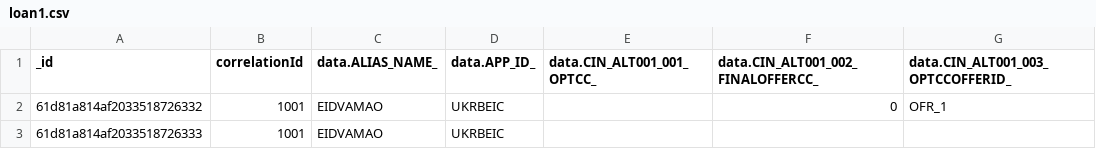
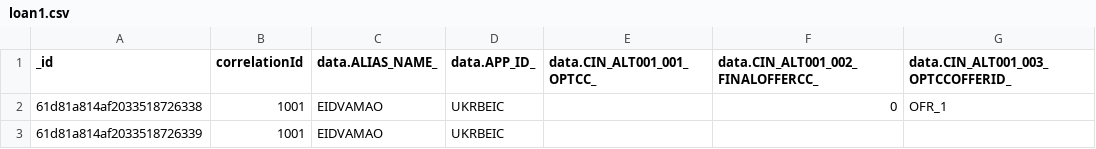
Before and after one commit to riteshcc1711/airflow, a CSV file: POC-AIRFLOW_v3/project/custom/files/loan1.csv, drawn as a sheet; only a part is shown; the diff names each change by its address in the sheet, - before the commit and + after, or states it on an @@ line.

Commit message:
Update loan1.csv

```diff
--- a/POC-AIRFLOW_v3/project/custom/files/loan1.csv
+++ b/POC-AIRFLOW_v3/project/custom/files/loan1.csv
-A2 (_id): 61d81a814af2033518726332
+A2 (_id): 61d81a814af2033518726338
-A3 (_id): 61d81a814af2033518726333
+A3 (_id): 61d81a814af2033518726339
```
